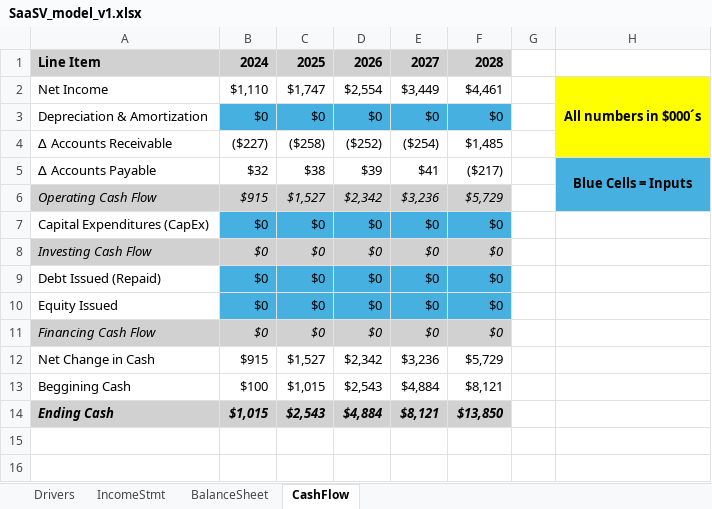
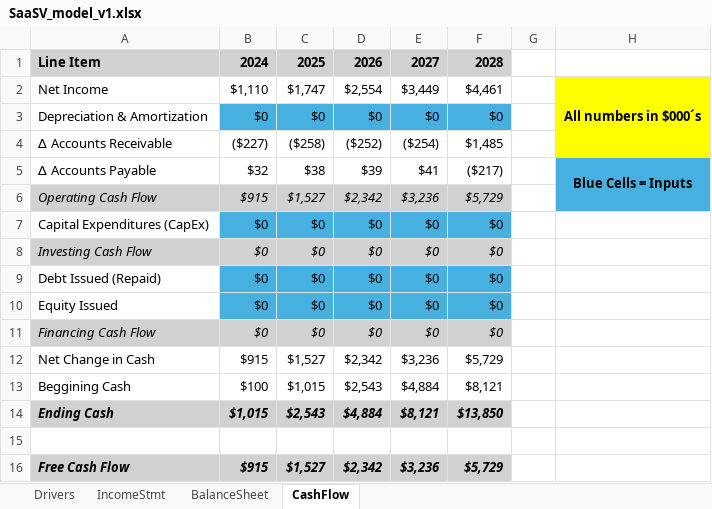
Before and after one commit to lucasdurann/quant-summer-2025, an Excel workbook: SaaSV/SaaSV_model_v1.xlsx, sheet CashFlow, drawn as a sheet; values as stored, in another font and other column widths than the file's, no borders; the diff names each change by its address in the sheet, - before the commit and + after, or states it on an @@ line.

```diff
--- a/SaaSV/SaaSV_model_v1.xlsx (sheet CashFlow)
+++ b/SaaSV/SaaSV_model_v1.xlsx (sheet CashFlow)
+row 15: (empty)
+row 16: Free Cash Flow | $915 | $1,527 | $2,342 | $3,236 | $5,729
```
Also changed, not shown: sheet Drivers.
